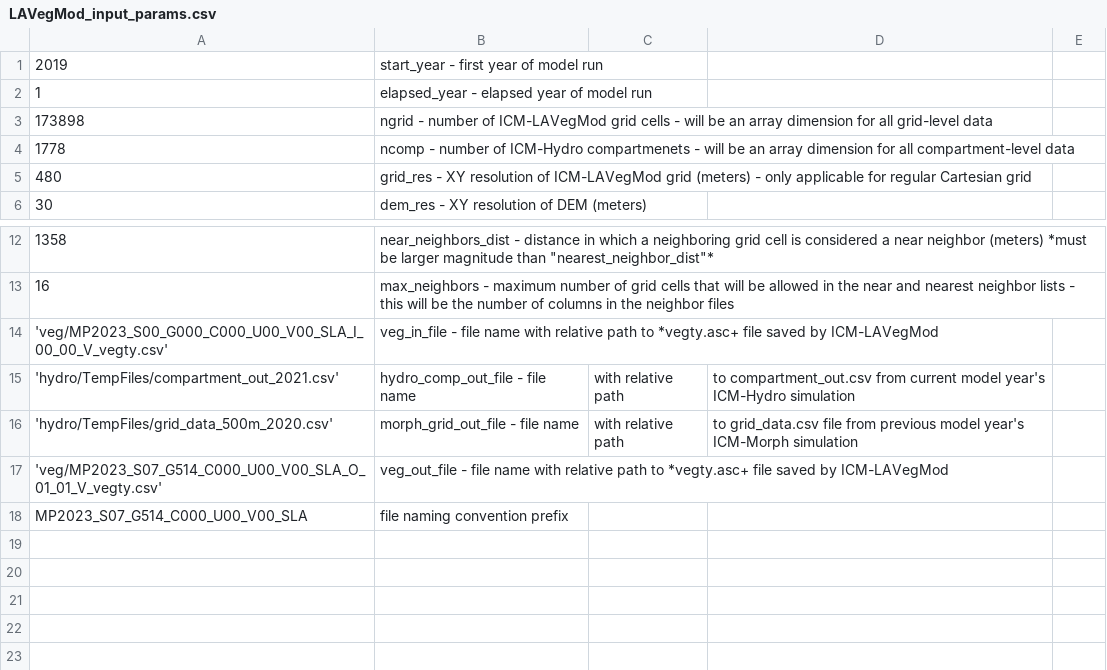
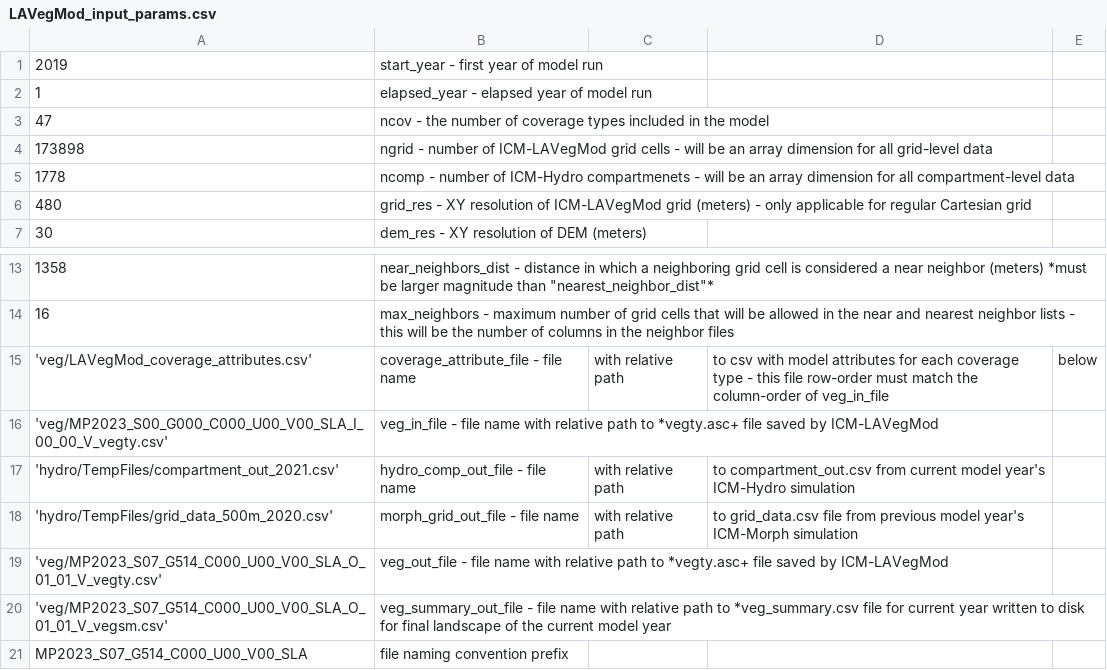
Before and after one commit to CPRA-MP/ICM_LAVegMod, a CSV file: LAVegMod_input_params.csv, drawn as a sheet; only a part is shown, gaps mark what is left out; the diff names each change by its address in the sheet, - before the commit and + after, or states it on an @@ line.

Commit message:
restructure coverages array

```diff
--- a/LAVegMod_input_params.csv
+++ b/LAVegMod_input_params.csv
+row 3: 47 | ncov - the number of coverage types included in the model
+row 15: 'veg/LAVegMod_coverage_attributes.csv' | coverage_attribute_file - file name | with relative path | to csv with model attributes for each coverage type - this file row-order must match the column-order of veg_in_file | below
+row 20: 'veg/MP2023_S07_G514_C000_U00_V00_SLA_O_01_01_V_vegsm.csv' | veg_summary_out_file - file name with relative path to *veg_summary.csv file for current year written to disk for final landscape of the current model year
```
Also changed, not shown: LAVegMod_coverage_attributes.csv, 8 other files.
